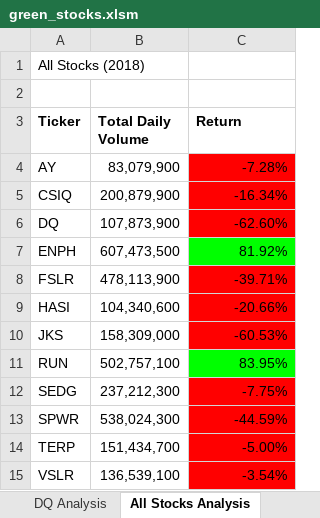
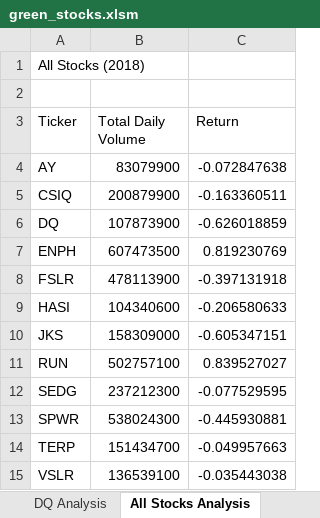
Before and after one commit to phanafin/Stock-Analysis, an Excel workbook: green_stocks.xlsm, sheet All Stocks Analysis, drawn as a sheet; values as stored, in another font and other column widths than the file's, no borders; charts and pictures not drawn; the diff names each change by its address in the sheet, - before the commit and + after, or states it on an @@ line.

Commit message:
Updated after 2.5.2

```diff
--- a/green_stocks.xlsm (sheet All Stocks Analysis)
+++ b/green_stocks.xlsm (sheet All Stocks Analysis)
-A3:C3 bold: on
+A3:C3 bold: off
-B4 (Total Daily Volume): 83,079,900
+B4 (Total Daily Volume): 83079900
-C4 (Return): -7.28%
+C4 (Return): -0.072847638
-C4:C6 fill: #FF0000
+C4:C6 fill: none
-B5 (Total Daily Volume): 200,879,900
+B5 (Total Daily Volume): 200879900
-C5 (Return): -16.34%
+C5 (Return): -0.163360511
-B6 (Total Daily Volume): 107,873,900
+B6 (Total Daily Volume): 107873900
-C6 (Return): -62.60%
+C6 (Return): -0.626018859
-B7 (Total Daily Volume): 607,473,500
+B7 (Total Daily Volume): 607473500
-C7 (Return): 81.92%
+C7 (Return): 0.819230769
-C7 fill: #00FF00
+C7 fill: none
-B8 (Total Daily Volume): 478,113,900
+B8 (Total Daily Volume): 478113900
-C8 (Return): -39.71%
+C8 (Return): -0.397131918
-C8:C10 fill: #FF0000
+C8:C10 fill: none
-B9 (Total Daily Volume): 104,340,600
+B9 (Total Daily Volume): 104340600
-C9 (Return): -20.66%
+C9 (Return): -0.206580633
-B10 (Total Daily Volume): 158,309,000
+B10 (Total Daily Volume): 158309000
-C10 (Return): -60.53%
+C10 (Return): -0.605347151
-B11 (Total Daily Volume): 502,757,100
+B11 (Total Daily Volume): 502757100
-C11 (Return): 83.95%
+C11 (Return): 0.839527027
-C11 fill: #00FF00
+C11 fill: none
-B12 (Total Daily Volume): 237,212,300
+B12 (Total Daily Volume): 237212300
-C12 (Return): -7.75%
+C12 (Return): -0.077529595
-C12:C15 fill: #FF0000
+C12:C15 fill: none
-B13 (Total Daily Volume): 538,024,300
+B13 (Total Daily Volume): 538024300
-C13 (Return): -44.59%
+C13 (Return): -0.445930881
-B14 (Total Daily Volume): 151,434,700
+B14 (Total Daily Volume): 151434700
-C14 (Return): -5.00%
+C14 (Return): -0.049957663
-B15 (Total Daily Volume): 136,539,100
+B15 (Total Daily Volume): 136539100
-C15 (Return): -3.54%
+C15 (Return): -0.035443038
```
Also changed, not shown: sheet DQ Analysis, charts or pictures.
